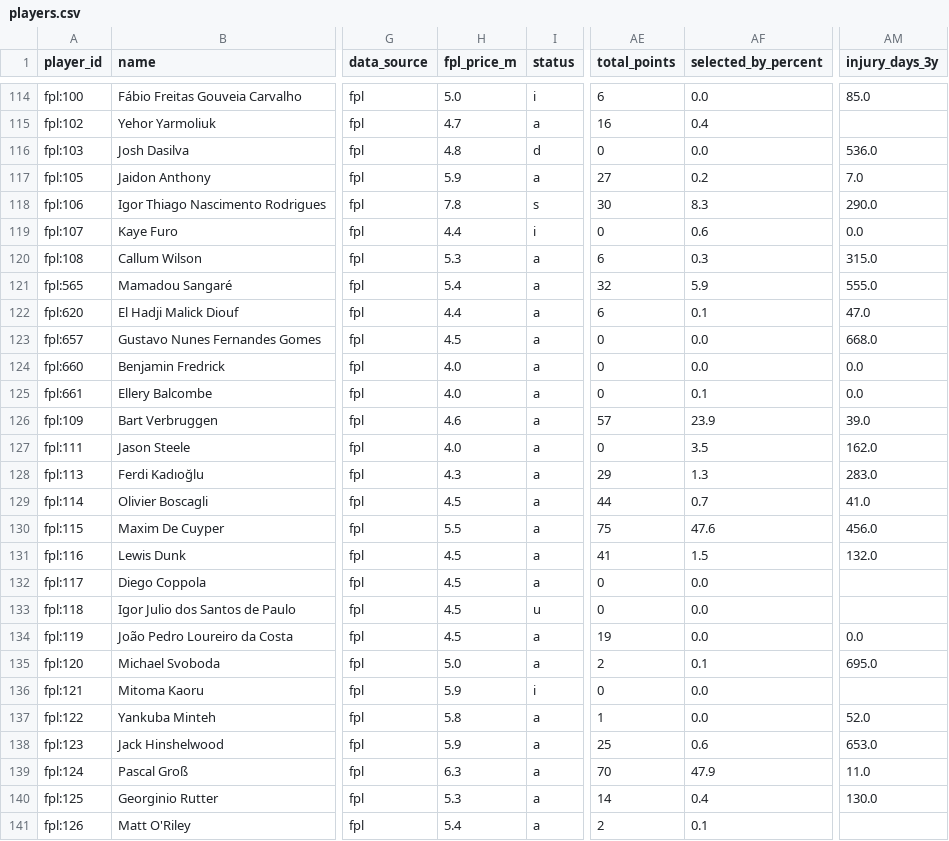
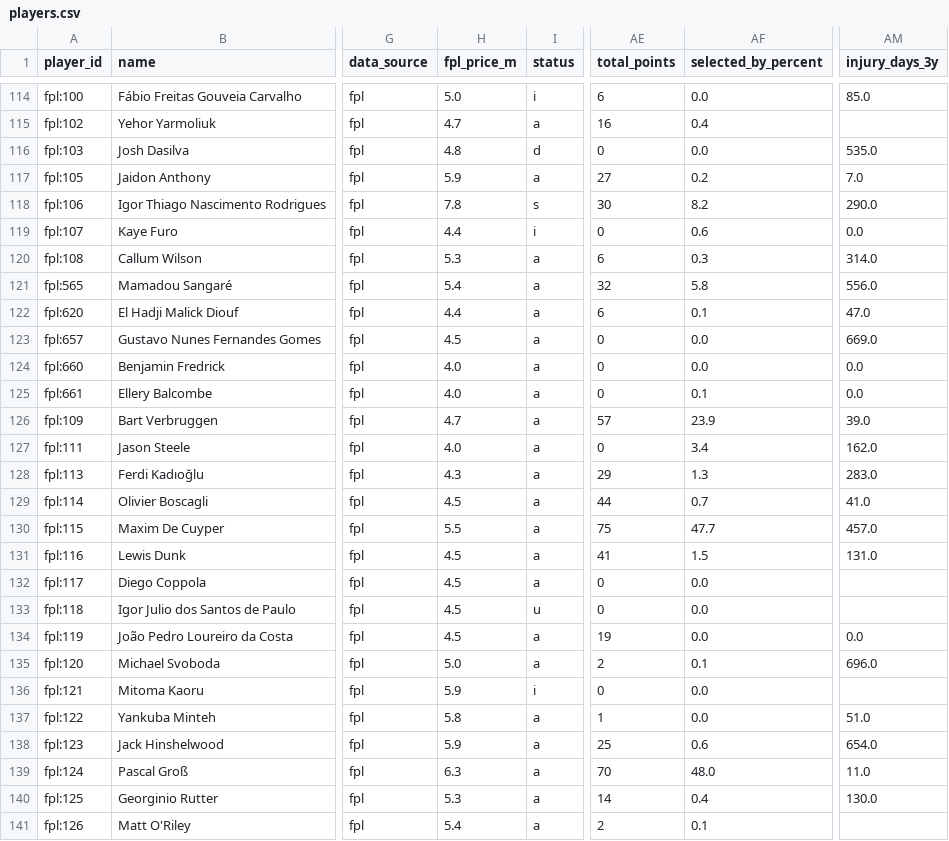
Before and after one commit to MohamedAzizAmri/PL-Scouting-System, a CSV file: data/processed/players.csv, drawn as a sheet; only a part is shown, gaps mark what is left out; the diff covers the shown part only; the diff names each change by its address in the sheet, - before the commit and + after, or states it on an @@ line.

```diff
--- a/data/processed/players.csv
+++ b/data/processed/players.csv
-AM116 (injury_days_3y): 536.0
+AM116 (injury_days_3y): 535.0
-AF118 (selected_by_percent): 8.3
+AF118 (selected_by_percent): 8.2
-AM120 (injury_days_3y): 315.0
+AM120 (injury_days_3y): 314.0
-AF121 (selected_by_percent): 5.9
+AF121 (selected_by_percent): 5.8
-AM121 (injury_days_3y): 555.0
+AM121 (injury_days_3y): 556.0
-AM123 (injury_days_3y): 668.0
+AM123 (injury_days_3y): 669.0
-H126 (fpl_price_m): 4.6
+H126 (fpl_price_m): 4.7
-AF127 (selected_by_percent): 3.5
+AF127 (selected_by_percent): 3.4
-AF130 (selected_by_percent): 47.6
+AF130 (selected_by_percent): 47.7
-AM130 (injury_days_3y): 456.0
+AM130 (injury_days_3y): 457.0
-AM131 (injury_days_3y): 132.0
+AM131 (injury_days_3y): 131.0
-AM135 (injury_days_3y): 695.0
+AM135 (injury_days_3y): 696.0
-AM137 (injury_days_3y): 52.0
+AM137 (injury_days_3y): 51.0
-AM138 (injury_days_3y): 653.0
+AM138 (injury_days_3y): 654.0
-AF139 (selected_by_percent): 47.9
+AF139 (selected_by_percent): 48.0
```
Also changed, not shown: 165 edited cells elsewhere in this file, 1 other file.
